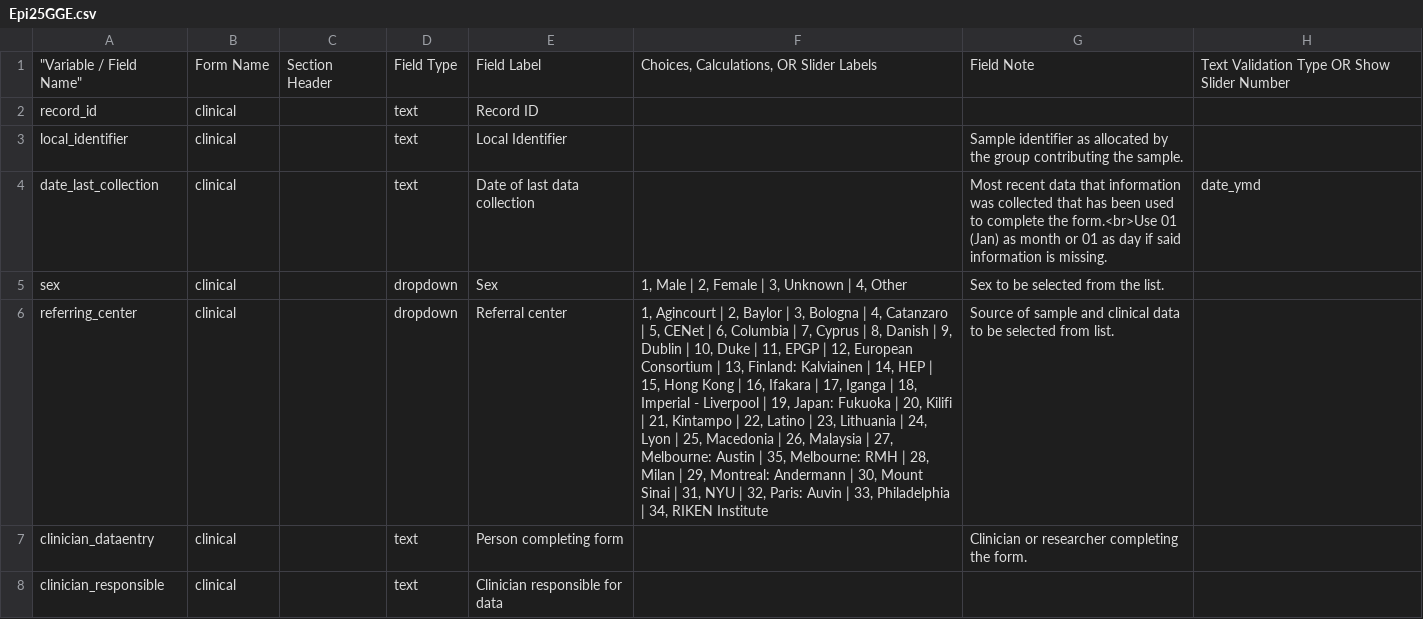
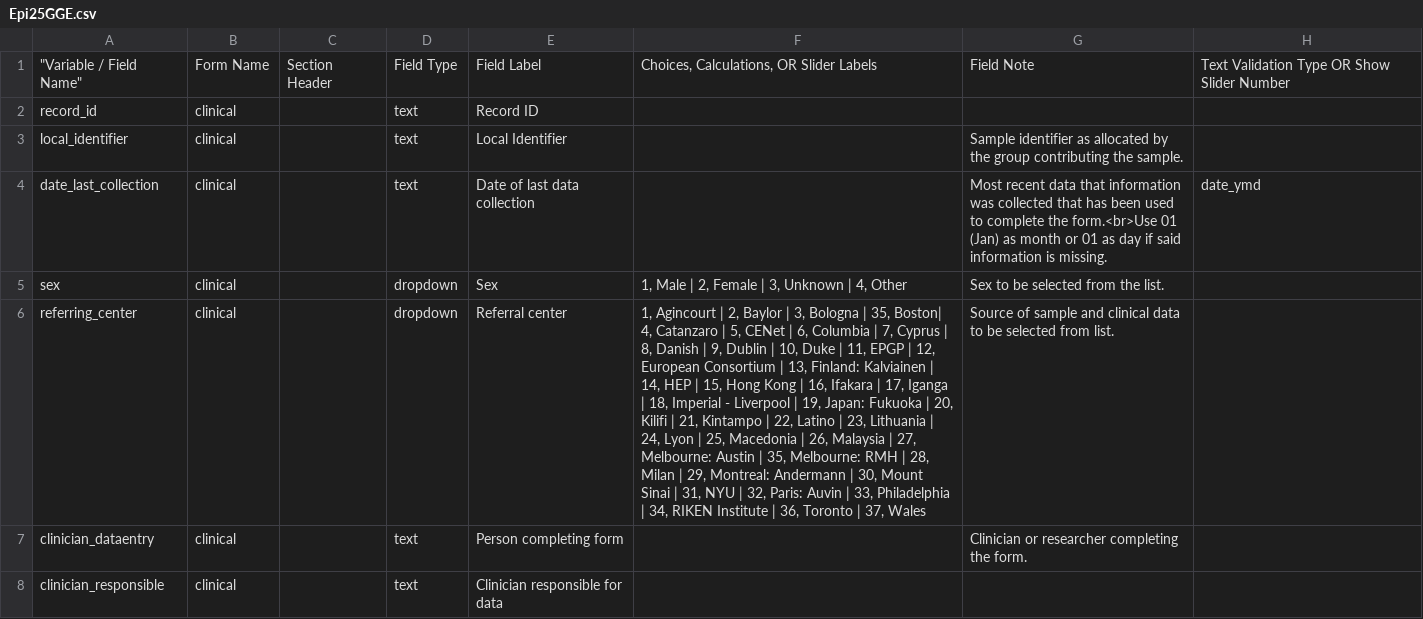
Before and after one commit to Epi25/epi25-edc, a CSV file: DataDictionaries/Epi25GGE.csv, drawn as a sheet; only a part is shown; the diff names each change by its address in the sheet, - before the commit and + after, or states it on an @@ line.

```diff
--- a/DataDictionaries/Epi25GGE.csv
+++ b/DataDictionaries/Epi25GGE.csv
-F6: …Bologna | 4, Catanzaro | 5, CENet | 6, Columbia | 7, Cyprus | 8, Danish | 9, Dublin | 10, Duke | 11, EPGP | 12, European Consortium | 13, Finland: Kalviainen | 14, HEP | 15, Hong Kong | 16, Ifakara | 17, Iganga | 18, Imperial - Liverpool | 19, Japan: Fukuoka | 20, Kilifi | 21, Kintampo | 22, Latino | 23, Lithuania | 24, Lyon | 25, Macedonia | 26, Malaysia | 27, Melbourne: Austin | 35, Melbourne: RMH | 28, Milan | 29, Montreal: Andermann | 30, Mount Sinai | 31, NYU | 32, Paris: Auvin | 33, Philadelphia | 34, RIKEN Institute
+F6: …Bologna | 35, Boston| 4, Catanzaro | 5, CENet | 6, Columbia | 7, Cyprus | 8, Danish | 9, Dublin | 10, Duke | 11, EPGP | 12, European Consortium | 13, Finland: Kalviainen | 14, HEP | 15, Hong Kong | 16, Ifakara | 17, Iganga | 18, Imperial - Liverpool | 19, Japan: Fukuoka | 20, Kilifi | 21, Kintampo | 22, Latino | 23, Lithuania | 24, Lyon | 25, Macedonia | 26, Malaysia | 27, Melbourne: Austin | 35, Melbourne: RMH | 28, Milan | 29, Montreal: Andermann | 30, Mount Sinai | 31, NYU | 32, Paris: Auvin | 33, Philadelphia | 34, RIKEN Institute | 36, Toronto | 37, Wales
```
Also changed, not shown: DataDictionaries/Epi25EE.csv, DataDictionaries/Epi25Focal.csv.
